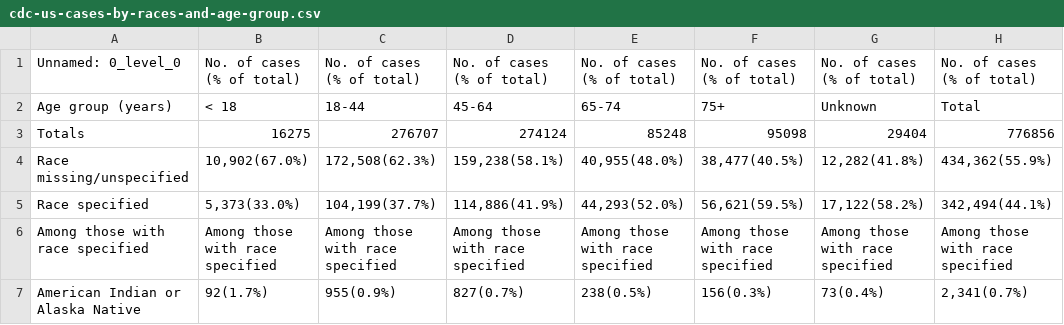
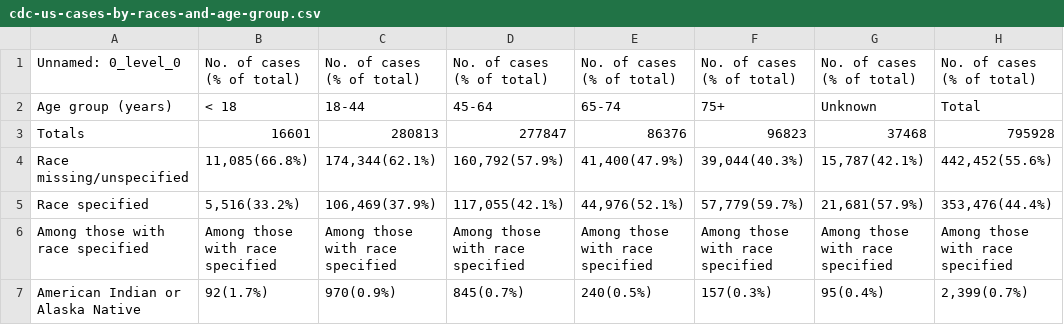
Before and after one commit to alext234/coronavirus-stats, a CSV file: data/cdc-us-cases-by-races-and-age-group.csv, drawn as a sheet; only a part is shown; the diff covers the shown part only.

```diff
--- a/data/cdc-us-cases-by-races-and-age-group.csv
+++ b/data/cdc-us-cases-by-races-and-age-group.csv
@@ -2,6 +2,6 @@ Unnamed: 0_level_0,No. of cases (% of total),No. of cases (% of total),No. of ca
 Age group (years),< 18,18-44,45-64,65-74,75+,Unknown,Total
-Totals,16275,276707,274124,85248,95098,29404,776856
-Race missing/unspecified,"10,902(67.0%)","172,508(62.3%)","159,238(58.1%)","40,955(48.0%)","38,477(40.5%)","12,282(41.8%)","434,362(55.9%)"
-Race specified,"5,373(33.0%)","104,199(37.7%)","114,886(41.9%)","44,293(52.0%)","56,621(59.5%)","17,122(58.2%)","342,494(44.1%)"
+Totals,16601,280813,277847,86376,96823,37468,795928
+Race missing/unspecified,"11,085(66.8%)","174,344(62.1%)","160,792(57.9%)","41,400(47.9%)","39,044(40.3%)","15,787(42.1%)","442,452(55.6%)"
+Race specified,"5,516(33.2%)","106,469(37.9%)","117,055(42.1%)","44,976(52.1%)","57,779(59.7%)","21,681(57.9%)","353,476(44.4%)"
 Among those with race specified,Among those with race specified,Among those with race specified,Among those with race specified,Among those with race specified,Among those with race specified,Among those with race specified,Among those with race specified
-American Indian or Alaska Native,92(1.7%),955(0.9%),827(0.7%),238(0.5%),156(0.3%),73(0.4%),"2,341(0.7%)"
+American Indian or Alaska Native,92(1.7%),970(0.9%),845(0.7%),240(0.5%),157(0.3%),95(0.4%),"2,399(0.7%)"
```
Also changed, not shown: 62 edited cells elsewhere in this file, data/who-global-cases.csv, 10 other files.
